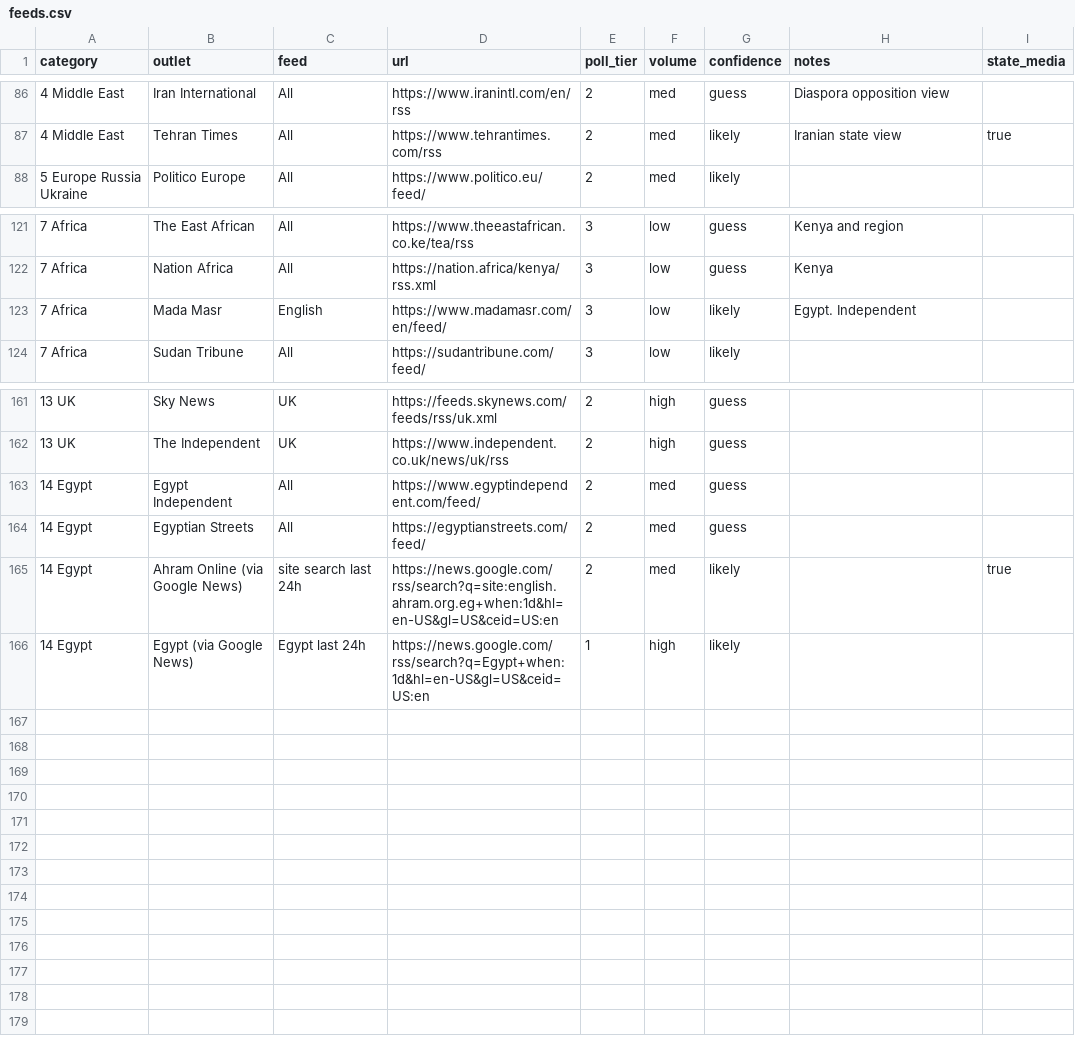
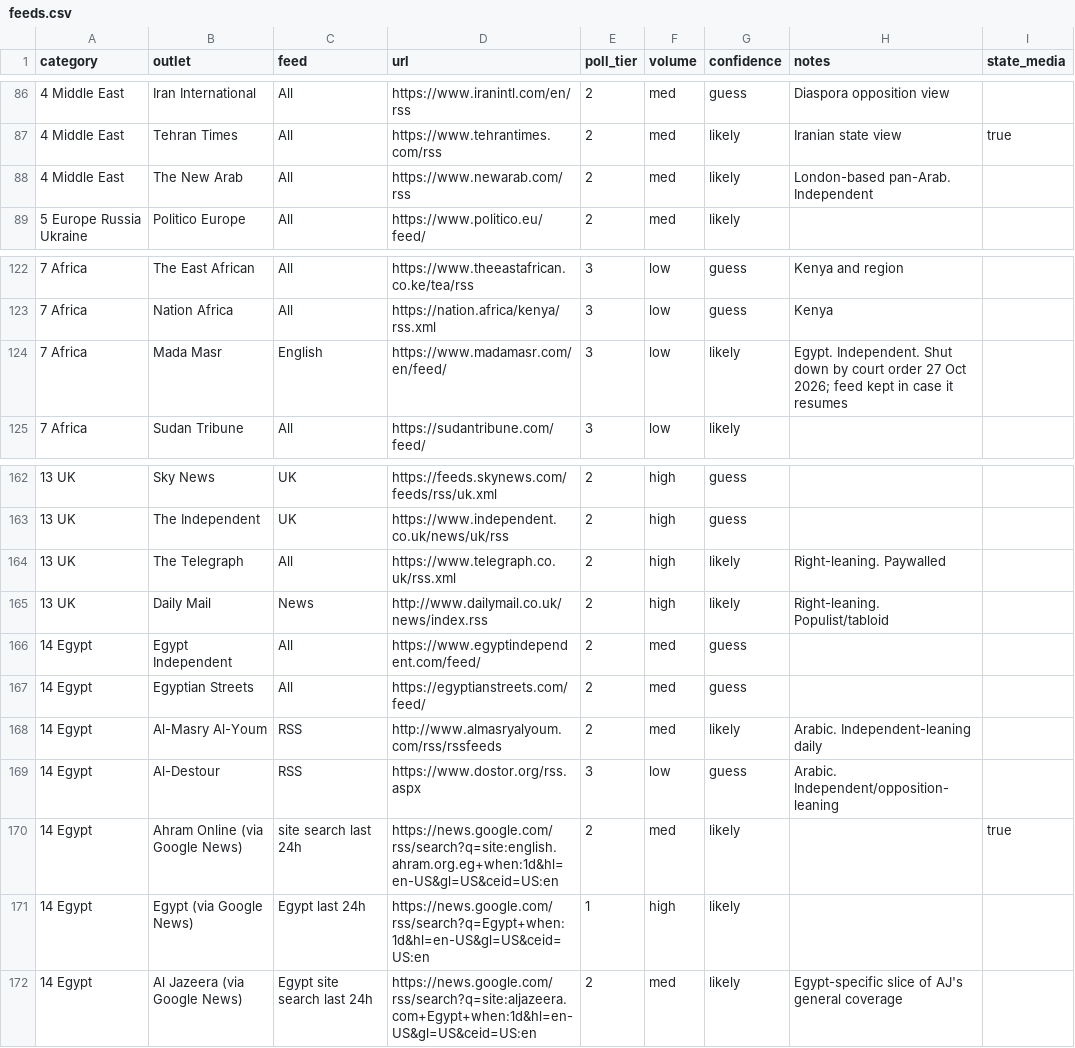
Before and after one commit to ygnassim96/early-bird, a CSV file: feeds.csv, drawn as a sheet; only a part is shown, gaps mark what is left out.

Commit message:
Add UK right-leaning and Egypt/Arab independent feeds
UK: The Telegraph (broadsheet right), Daily Mail (populist/tabloid right) --
UK section was centre/centre-left only before this.

Egypt/Arab: Al-Masry Al-Youm and Al-Destour (Arabic, independent-leaning
Egyptian dailies), The New Arab (London-based pan-Arab, distinct from both
the Gulf-state and Egyptian-state outlets already in the list), and an
Al Jazeera Egypt-specific Google News slice (AJ has no dedicated Egypt feed).

Also note Mada Masr's court-ordered shutdown (27 Oct 2026) in its notes --
its feed is still polled but currently empty.

```diff
--- a/feeds.csv
+++ b/feeds.csv
@@ -87,2 +87,3 @@ category,outlet,feed,url,poll_tier,volume,confidence,notes,state_media
 4 Middle East,Tehran Times,All,https://www.tehrantimes.com/rss,2,med,likely,Iranian state view,true
+4 Middle East,The New Arab,All,https://www.newarab.com/rss,2,med,likely,London-based pan-Arab. Independent
 5 Europe Russia Ukraine,Politico Europe,All,https://www.politico.eu/feed/,2,med,likely,
@@ -122,3 +123,3 @@ category,outlet,feed,url,poll_tier,volume,confidence,notes,state_media
 7 Africa,Nation Africa,All,https://nation.africa/kenya/rss.xml,3,low,guess,Kenya
-7 Africa,Mada Masr,English,https://www.madamasr.com/en/feed/,3,low,likely,Egypt. Independent
+7 Africa,Mada Masr,English,https://www.madamasr.com/en/feed/,3,low,likely,Egypt. Independent. Shut down by court order 27 Oct 2026; feed kept in case it resumes
 7 Africa,Sudan Tribune,All,https://sudantribune.com/feed/,3,low,likely,
@@ -162,5 +163,10 @@ category,outlet,feed,url,poll_tier,volume,confidence,notes,state_media
 13 UK,The Independent,UK,https://www.independent.co.uk/news/uk/rss,2,high,guess,
+13 UK,The Telegraph,All,https://www.telegraph.co.uk/rss.xml,2,high,likely,Right-leaning. Paywalled
+13 UK,Daily Mail,News,http://www.dailymail.co.uk/news/index.rss,2,high,likely,Right-leaning. Populist/tabloid
 14 Egypt,Egypt Independent,All,https://www.egyptindependent.com/feed/,2,med,guess,
 14 Egypt,Egyptian Streets,All,https://egyptianstreets.com/feed/,2,med,guess,
+14 Egypt,Al-Masry Al-Youm,RSS,http://www.almasryalyoum.com/rss/rssfeeds,2,med,likely,Arabic. Independent-leaning daily
+14 Egypt,Al-Destour,RSS,https://www.dostor.org/rss.aspx,3,low,guess,Arabic. Independent/opposition-leaning
 14 Egypt,Ahram Online (via Google News),site search last 24h,https://news.google.com/rss/search?q=site:english.ahram.org.eg+when:1d&hl=en-US&gl=US&ceid=US:en,2,med,likely,,true
 14 Egypt,Egypt (via Google News),Egypt last 24h,https://news.google.com/rss/search?q=Egypt+when:1d&hl=en-US&gl=US&ceid=US:en,1,high,likely,
+14 Egypt,Al Jazeera (via Google News),Egypt site search last 24h,https://news.google.com/rss/search?q=site:aljazeera.com+Egypt+when:1d&hl=en-US&gl=US&ceid=US:en,2,med,likely,Egypt-specific slice of AJ's general coverage
```
